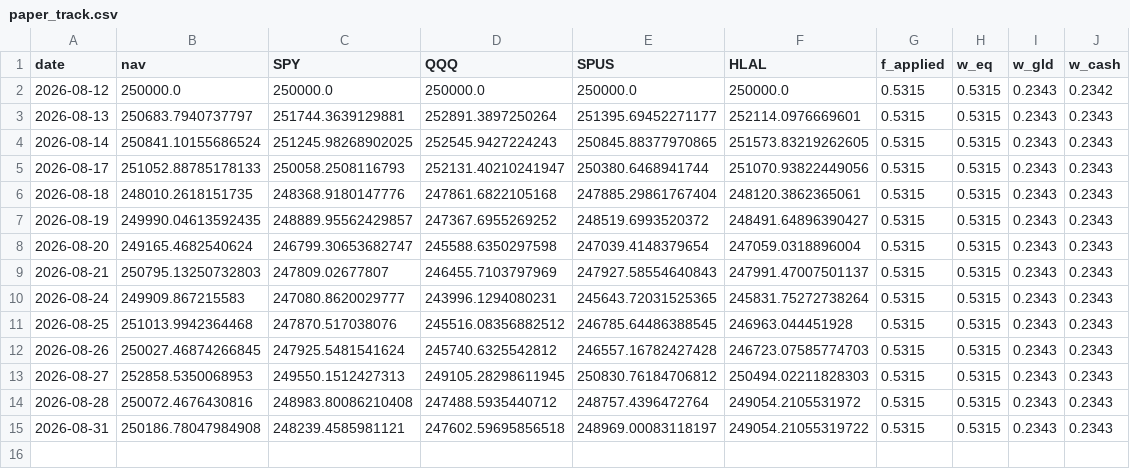
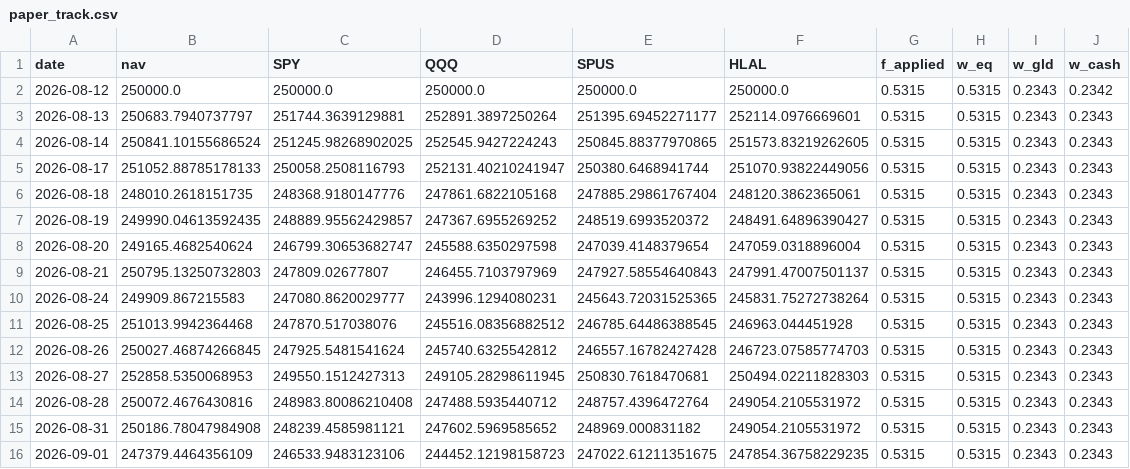
Before and after one commit to shaqebadi/fortress-dashboard, a CSV file: data/paper_track.csv, drawn as a sheet.

```diff
--- a/data/paper_track.csv
+++ b/data/paper_track.csv
@@ -12,4 +12,5 @@ date,nav,SPY,QQQ,SPUS,HLAL,f_applied,w_eq,w_gld,w_cash
 2026-08-26,250027.46874266845,247925.5481541624,245740.6325542812,246557.16782427428,246723.07585774703,0.5315,0.5315,0.2343,0.2343
-2026-08-27,252858.5350068953,249550.1512427313,249105.28298611945,250830.76184706812,250494.02211828303,0.5315,0.5315,0.2343,0.2343
+2026-08-27,252858.5350068953,249550.1512427313,249105.28298611945,250830.7618470681,250494.02211828303,0.5315,0.5315,0.2343,0.2343
 2026-08-28,250072.4676430816,248983.80086210408,247488.5935440712,248757.4396472764,249054.2105531972,0.5315,0.5315,0.2343,0.2343
-2026-08-31,250186.78047984908,248239.4585981121,247602.59695856518,248969.00083118197,249054.21055319722,0.5315,0.5315,0.2343,0.2343
+2026-08-31,250186.78047984908,248239.4585981121,247602.5969585652,248969.000831182,249054.2105531972,0.5315,0.5315,0.2343,0.2343
+2026-09-01,247379.4464356109,246533.9483123106,244452.12198158723,247022.61211351675,247854.36758229235,0.5315,0.5315,0.2343,0.2343
```
Also changed, not shown: data/core_returns.csv, 3 other files.
